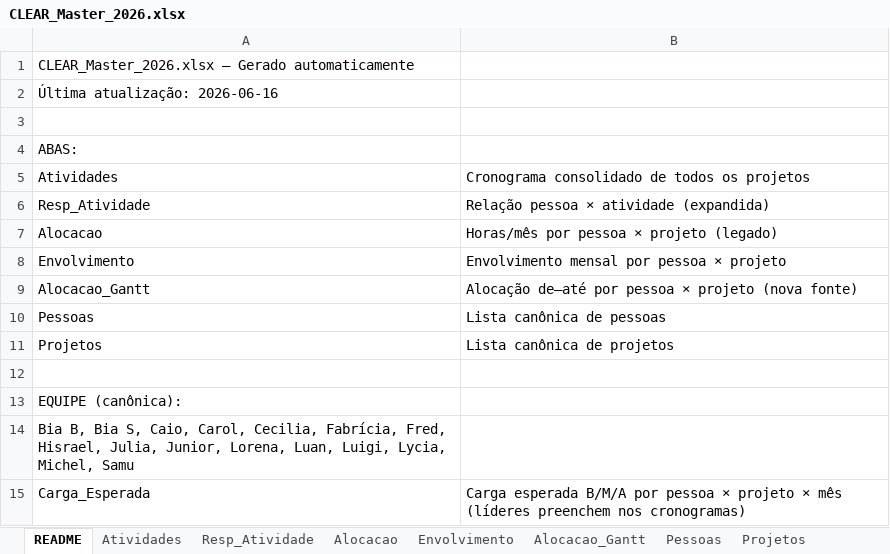
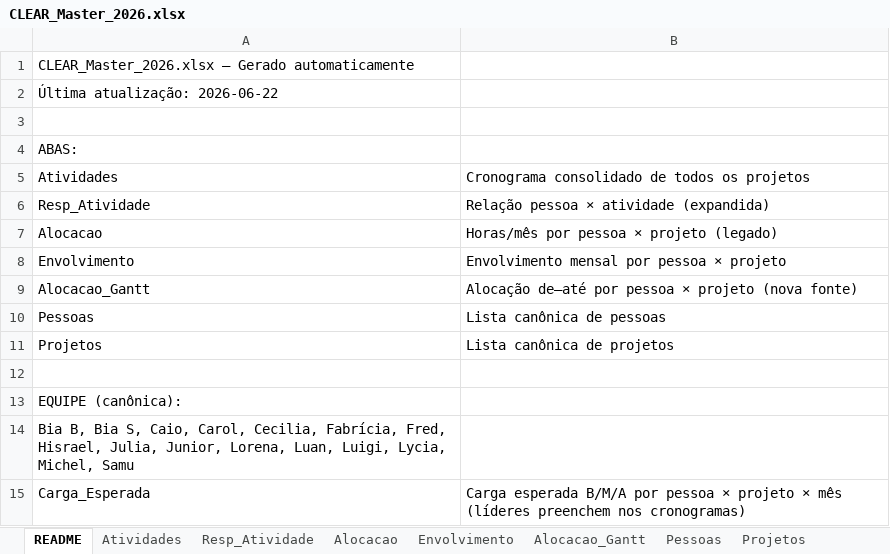
Before and after one commit to caiodesouzacastro/clear-2026, an Excel workbook: CLEAR_Master_2026.xlsx, sheet README, drawn as a sheet; values as stored, in another font and other column widths than the file's, no borders; the diff names each change by its address in the sheet, - before the commit and + after, or states it on an @@ line.

```diff
--- a/CLEAR_Master_2026.xlsx (sheet README)
+++ b/CLEAR_Master_2026.xlsx (sheet README)
-A2: Última atualização: 2026-06-16
+A2: Última atualização: 2026-06-22
```
Also changed, not shown: sheet Atividades, sheet Resp_Atividade, sheet Projetos, sheet Pessoas, 2 other files.
